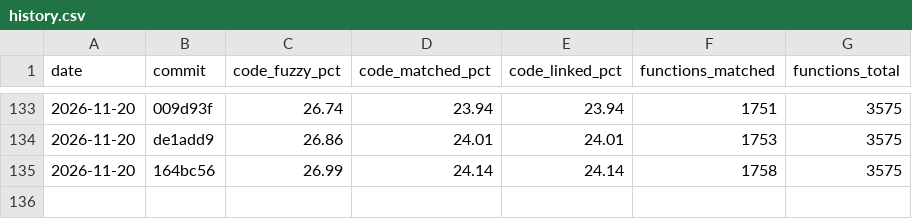
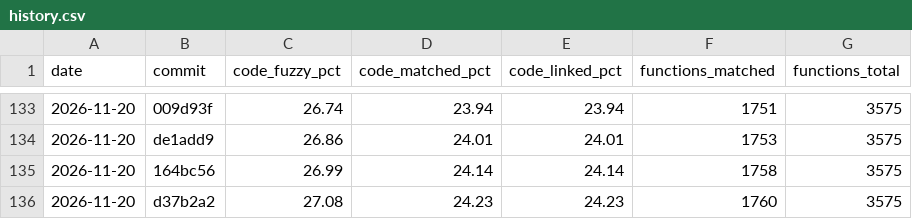
Before and after one commit to YggdrasziI/mhfu-decomp, a CSV file: progress/ULES01213/history.csv, drawn as a sheet; only a part is shown, gaps mark what is left out.

Commit message:
Progress: 1760 functions

```diff
--- a/progress/ULES01213/history.csv
+++ b/progress/ULES01213/history.csv
@@ -135 +135,2 @@ date,commit,code_fuzzy_pct,code_matched_pct,code_linked_pct,functions_matched,fu
 2026-11-20,164bc56,26.99,24.14,24.14,1758,3575
+2026-11-20,d37b2a2,27.08,24.23,24.23,1760,3575
```
Also changed, not shown: 4 other files.
